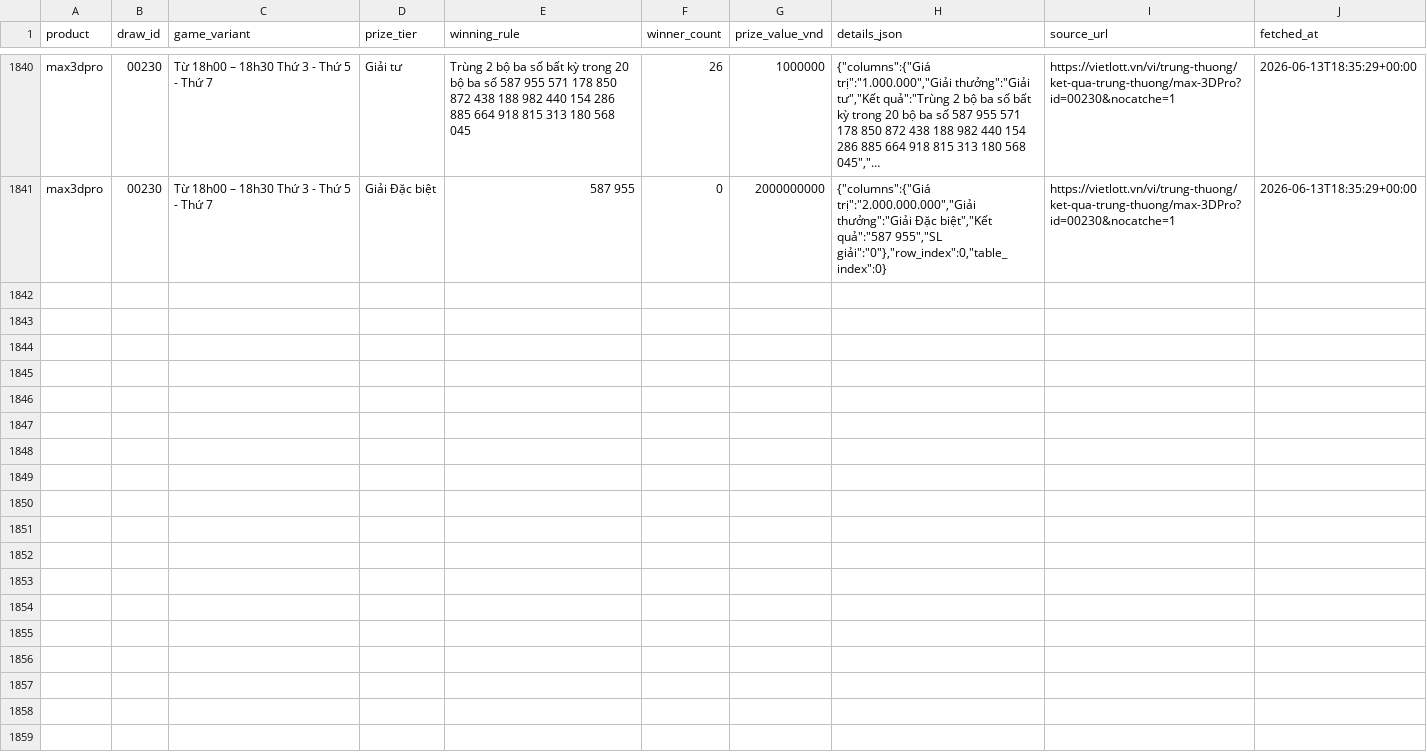
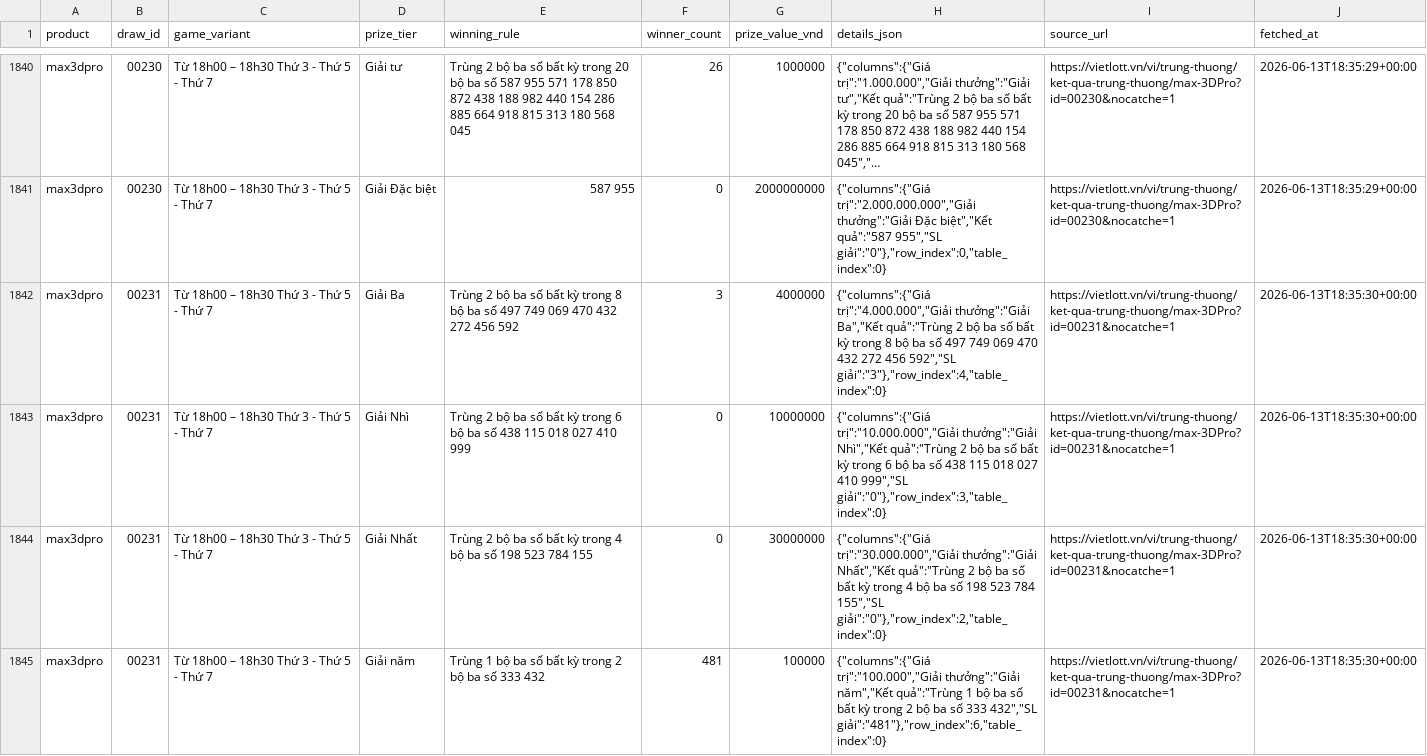
Before and after one commit to NhanAZ-Data/vietlott-data-collector, a CSV file: datasets/prizes/max3dpro/all.csv, drawn as a sheet; only a part is shown, gaps mark what is left out; long unchanged cells end in …; the diff covers the shown part only; the diff names each change by its address in the sheet, - before the commit and + after, or states it on an @@ line.

```diff
--- a/datasets/prizes/max3dpro/all.csv
+++ b/datasets/prizes/max3dpro/all.csv
+row 1842: max3dpro | 00231 | Từ 18h00 – 18h30 Thứ 3 - Thứ 5 - Thứ 7 | Giải Ba | Trùng 2 bộ ba số bất kỳ trong 8 bộ ba số 497 749 069 470 432 272 456 592 | 3 | 4000000 | {"columns":{"Giá trị":"4.000.000","Giải thưởng":"Giải Ba","Kết quả":"Trùng 2 bộ ba số bất kỳ trong 8 bộ ba số 497 749 069 470 432 272 456 592","SL giải":"3"},"row_index":4,"table_index":0} | https://vietlott.vn/vi/trung-thuong/ket-qua-trung-thuong/max-3DPro?id=00231&nocatche=1 | 2026-06-13T18:35:30+00:00
+row 1843: max3dpro | 00231 | Từ 18h00 – 18h30 Thứ 3 - Thứ 5 - Thứ 7 | Giải Nhì | Trùng 2 bộ ba số bất kỳ trong 6 bộ ba số 438 115 018 027 410 999 | 0 | 10000000 | {"columns":{"Giá trị":"10.000.000","Giải thưởng":"Giải Nhì","Kết quả":"Trùng 2 bộ ba số bất kỳ trong 6 bộ ba số 438 115 018 027 410 999","SL giải":"0"},"row_index":3,"table_index":0} | https://vietlott.vn/vi/trung-thuong/ket-qua-trung-thuong/max-3DPro?id=00231&nocatche=1 | 2026-06-13T18:35:30+00:00
+row 1844: max3dpro | 00231 | Từ 18h00 – 18h30 Thứ 3 - Thứ 5 - Thứ 7 | Giải Nhất | Trùng 2 bộ ba số bất kỳ trong 4 bộ ba số 198 523 784 155 | 0 | 30000000 | {"columns":{"Giá trị":"30.000.000","Giải thưởng":"Giải Nhất","Kết quả":"Trùng 2 bộ ba số bất kỳ trong 4 bộ ba số 198 523 784 155","SL giải":"0"},"row_index":2,"table_index":0} | https://vietlott.vn/vi/trung-thuong/ket-qua-trung-thuong/max-3DPro?id=00231&nocatche=1 | 2026-06-13T18:35:30+00:00
+row 1845: max3dpro | 00231 | Từ 18h00 – 18h30 Thứ 3 - Thứ 5 - Thứ 7 | Giải năm | Trùng 1 bộ ba số bất kỳ trong 2 bộ ba số 333 432 | 481 | 100000 | {"columns":{"Giá trị":"100.000","Giải thưởng":"Giải năm","Kết quả":"Trùng 1 bộ ba số bất kỳ trong 2 bộ ba số 333 432","SL giải":"481"},"row_index":6,"table_index":0} | https://vietlott.vn/vi/trung-thuong/ket-qua-trung-thuong/max-3DPro?id=00231&nocatche=1 | 2026-06-13T18:35:30+00:00
```
Also changed, not shown: 4 added rows elsewhere in this file, datasets/draws/max3dpro/all.csv, datasets/draws/power655/all.csv, 5 other files.
